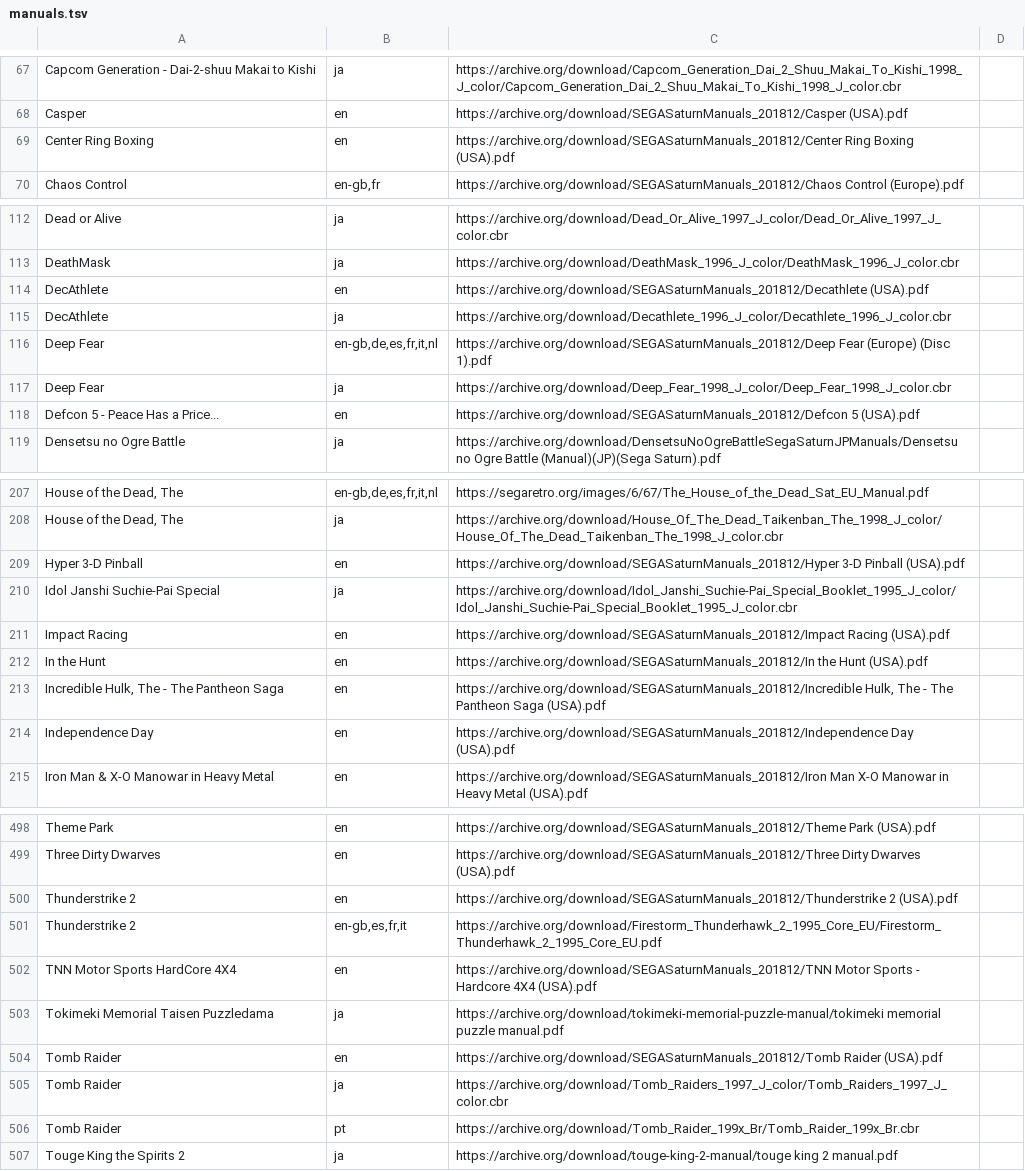
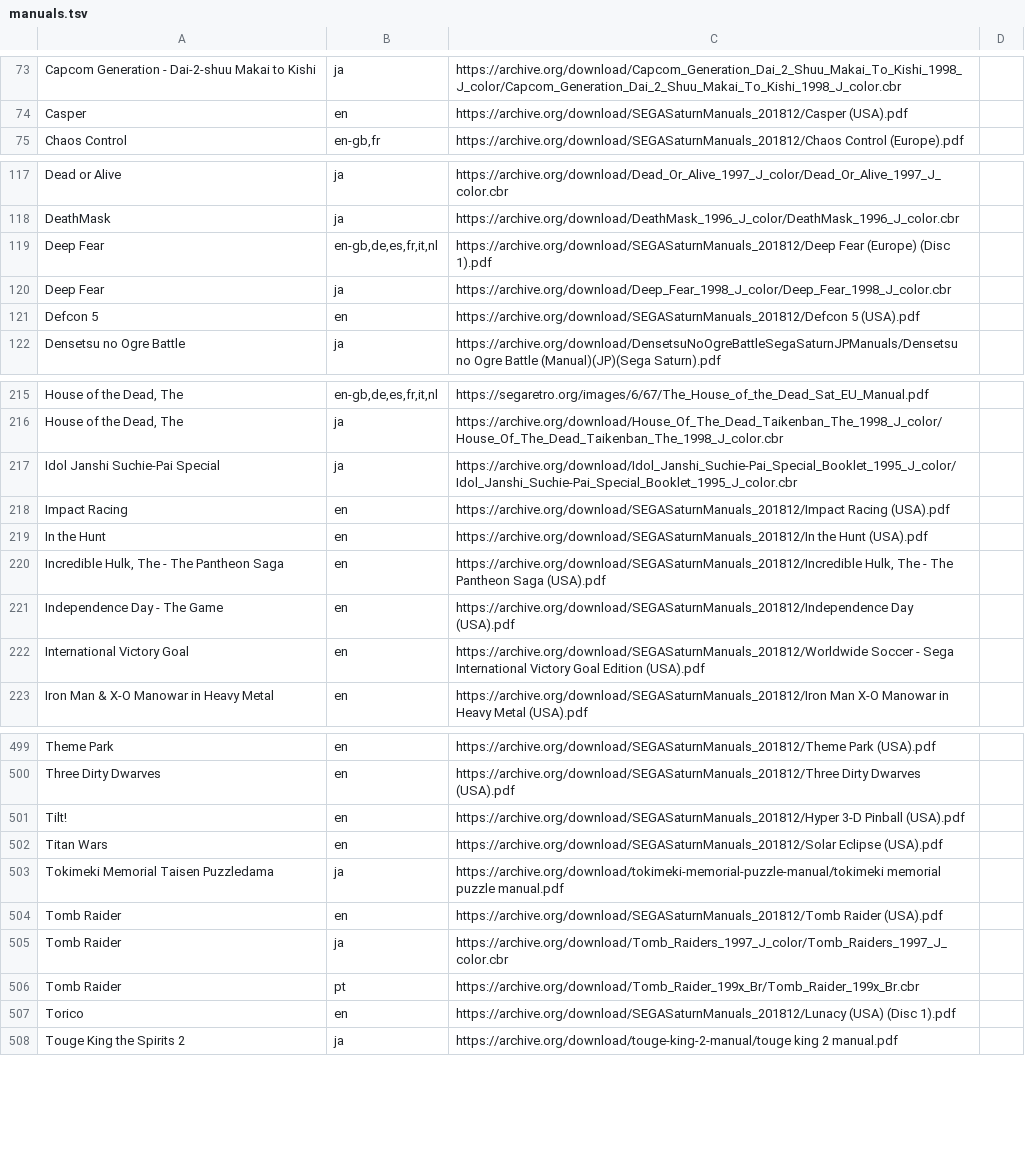
Before and after one commit to obrie/retrokit, a TSV file: config/systems/saturn/manuals.tsv, drawn as a sheet; only a part is shown, gaps mark what is left out; the diff covers the shown part only.

Commit message:
saturn: Fix parent titles not being used when possible in manuals configuration

```diff
--- a/config/systems/saturn/manuals.tsv
+++ b/config/systems/saturn/manuals.tsv
@@ -68,3 +74,2 @@ Capcom Generation - Dai-2-shuu Makai to Kishi	ja	https://archive.org/download/Ca
 Casper	en	https://archive.org/download/SEGASaturnManuals_201812/Casper (USA).pdf
-Center Ring Boxing	en	https://archive.org/download/SEGASaturnManuals_201812/Center Ring Boxing (USA).pdf
 Chaos Control	en-gb,fr	https://archive.org/download/SEGASaturnManuals_201812/Chaos Control (Europe).pdf
@@ -113,7 +118,5 @@ Dead or Alive	ja	https://archive.org/download/Dead_Or_Alive_1997_J_color/Dead_Or
 DeathMask	ja	https://archive.org/download/DeathMask_1996_J_color/DeathMask_1996_J_color.cbr
-DecAthlete	en	https://archive.org/download/SEGASaturnManuals_201812/Decathlete (USA).pdf
-DecAthlete	ja	https://archive.org/download/Decathlete_1996_J_color/Decathlete_1996_J_color.cbr
 Deep Fear	en-gb,de,es,fr,it,nl	https://archive.org/download/SEGASaturnManuals_201812/Deep Fear (Europe) (Disc 1).pdf
 Deep Fear	ja	https://archive.org/download/Deep_Fear_1998_J_color/Deep_Fear_1998_J_color.cbr
-Defcon 5 - Peace Has a Price...	en	https://archive.org/download/SEGASaturnManuals_201812/Defcon 5 (USA).pdf
+Defcon 5	en	https://archive.org/download/SEGASaturnManuals_201812/Defcon 5 (USA).pdf
 Densetsu no Ogre Battle	ja	https://archive.org/download/DensetsuNoOgreBattleSegaSaturnJPManuals/Densetsu no Ogre Battle (Manual)(JP)(Sega Saturn).pdf
@@ -208,3 +216,2 @@ House of the Dead, The	en-gb,de,es,fr,it,nl	https://segaretro.org/images/6/67/Th
 House of the Dead, The	ja	https://archive.org/download/House_Of_The_Dead_Taikenban_The_1998_J_color/House_Of_The_Dead_Taikenban_The_1998_J_color.cbr
-Hyper 3-D Pinball	en	https://archive.org/download/SEGASaturnManuals_201812/Hyper 3-D Pinball (USA).pdf
 Idol Janshi Suchie-Pai Special	ja	https://archive.org/download/Idol_Janshi_Suchie-Pai_Special_Booklet_1995_J_color/Idol_Janshi_Suchie-Pai_Special_Booklet_1995_J_color.cbr
@@ -213,3 +220,4 @@ In the Hunt	en	https://archive.org/download/SEGASaturnManuals_201812/In the Hunt
 Incredible Hulk, The - The Pantheon Saga	en	https://archive.org/download/SEGASaturnManuals_201812/Incredible Hulk, The - The Pantheon Saga (USA).pdf
-Independence Day	en	https://archive.org/download/SEGASaturnManuals_201812/Independence Day (USA).pdf
+Independence Day - The Game	en	https://archive.org/download/SEGASaturnManuals_201812/Independence Day (USA).pdf
+International Victory Goal	en	https://archive.org/download/SEGASaturnManuals_201812/Worldwide Soccer - Sega International Victory Goal Edition (USA).pdf
 Iron Man & X-O Manowar in Heavy Metal	en	https://archive.org/download/SEGASaturnManuals_201812/Iron Man X-O Manowar in Heavy Metal (USA).pdf
@@ -499,5 +500,4 @@ Theme Park	en	https://archive.org/download/SEGASaturnManuals_201812/Theme Park (
 Three Dirty Dwarves	en	https://archive.org/download/SEGASaturnManuals_201812/Three Dirty Dwarves (USA).pdf
-Thunderstrike 2	en	https://archive.org/download/SEGASaturnManuals_201812/Thunderstrike 2 (USA).pdf
-Thunderstrike 2	en-gb,es,fr,it	https://archive.org/download/Firestorm_Thunderhawk_2_1995_Core_EU/Firestorm_Thunderhawk_2_1995_Core_EU.pdf
-TNN Motor Sports HardCore 4X4	en	https://archive.org/download/SEGASaturnManuals_201812/TNN Motor Sports - Hardcore 4X4 (USA).pdf
+Tilt!	en	https://archive.org/download/SEGASaturnManuals_201812/Hyper 3-D Pinball (USA).pdf
+Titan Wars	en	https://archive.org/download/SEGASaturnManuals_201812/Solar Eclipse (USA).pdf
 Tokimeki Memorial Taisen Puzzledama	ja	https://archive.org/download/tokimeki-memorial-puzzle-manual/tokimeki memorial puzzle manual.pdf
@@ -506,2 +506,3 @@ Tomb Raider	ja	https://archive.org/download/Tomb_Raiders_1997_J_color/Tomb_Raide
 Tomb Raider	pt	https://archive.org/download/Tomb_Raider_199x_Br/Tomb_Raider_199x_Br.cbr
+Torico	en	https://archive.org/download/SEGASaturnManuals_201812/Lunacy (USA) (Disc 1).pdf
 Touge King the Spirits 2	ja	https://archive.org/download/touge-king-2-manual/touge king 2 manual.pdf
```
Also changed, not shown: 16 added rows, 14 removed rows and 18 edited cells elsewhere in this file.
